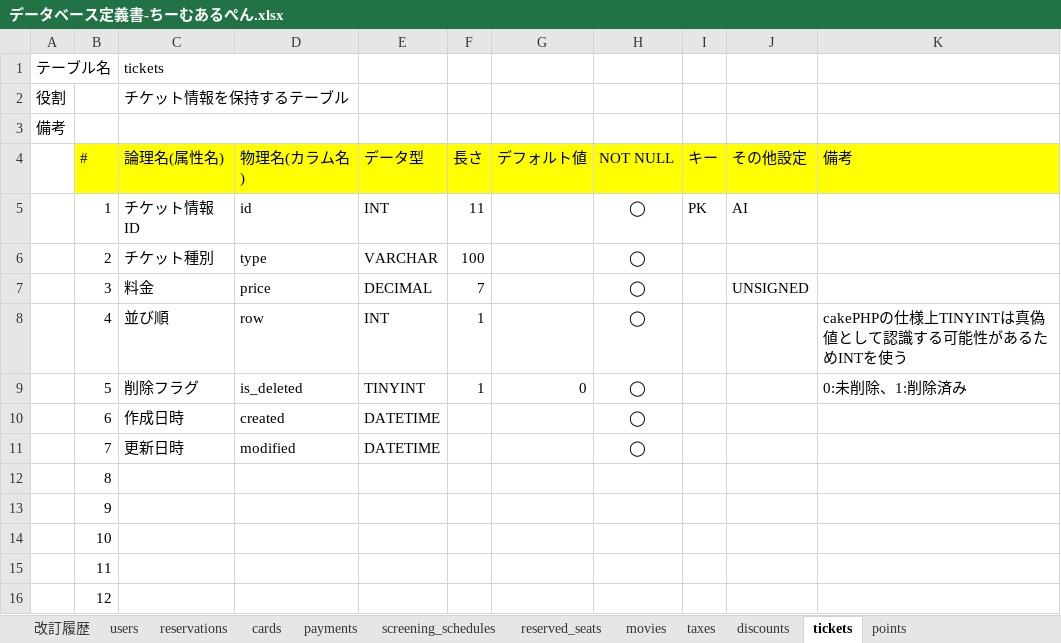
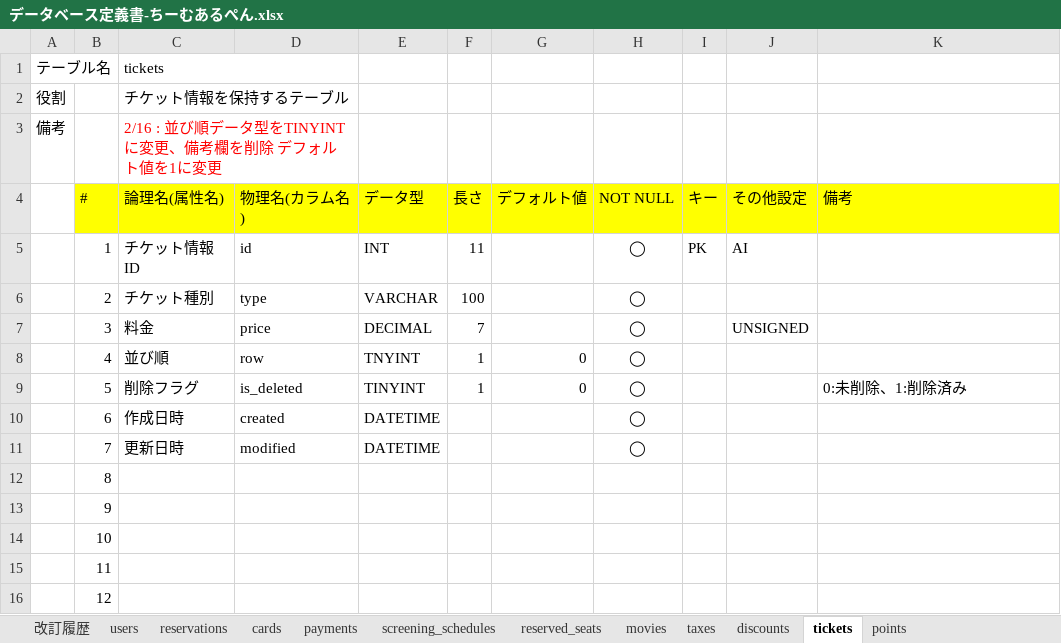
Before and after one commit to labotinc/codegym-team6, an Excel workbook: document/データベース定義書-ちーむあるぺん.xlsx, sheet tickets, drawn as a sheet; values as stored, in another font and other column widths than the file's, no borders; charts and pictures not drawn; the diff names each change by its address in the sheet, - before the commit and + after, or states it on an @@ line.

```diff
--- a/document/データベース定義書-ちーむあるぺん.xlsx (sheet tickets)
+++ b/document/データベース定義書-ちーむあるぺん.xlsx (sheet tickets)
-C3 (論理名(属性名)): (empty)
+C3 (論理名(属性名)): 2/16 : 並び順データ型をTINYINTに変更、備考欄を削除 デフォルト値を1に変更
-E8 (データ型): INT
+E8 (データ型): TNYINT
-G8 (デフォルト値): (empty)
+G8 (デフォルト値): 0
-K8 (備考): cakePHPの仕様上TINYINTは真偽値として認識する可能性があるためINTを使う
+K8 (備考): (empty)
```
Also changed, not shown: sheet discounts.
